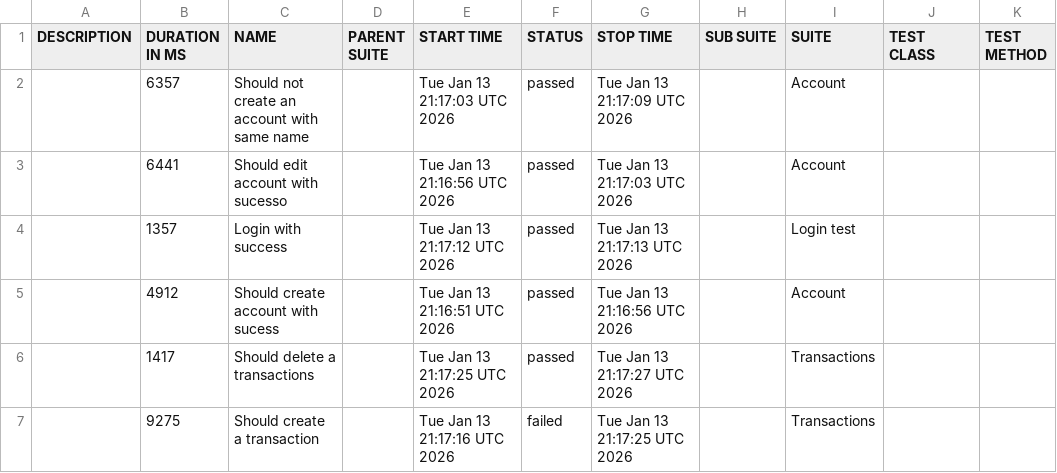
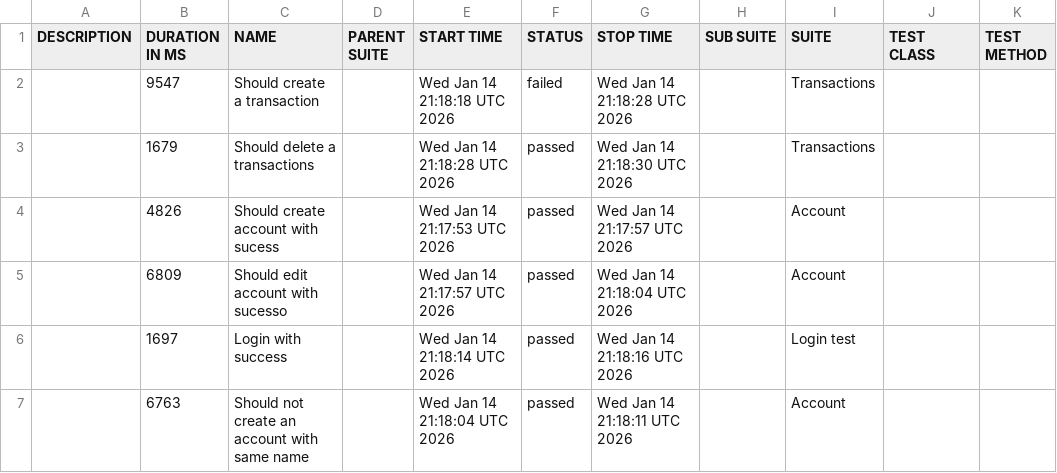
Before and after one commit to JosinaldoGJunior/cypress-automation-web, a CSV file: data/suites.csv, drawn as a sheet.

```diff
--- a/data/suites.csv
+++ b/data/suites.csv
@@ -1,7 +1,7 @@
 "DESCRIPTION","DURATION IN MS","NAME","PARENT SUITE","START TIME","STATUS","STOP TIME","SUB SUITE","SUITE","TEST CLASS","TEST METHOD"
-"","6357","Should not create an account with same name","","Tue Jan 13 21:17:03 UTC 2026","passed","Tue Jan 13 21:17:09 UTC 2026","","Account","",""
-"","6441","Should edit account with sucesso","","Tue Jan 13 21:16:56 UTC 2026","passed","Tue Jan 13 21:17:03 UTC 2026","","Account","",""
-"","1357","Login with success","","Tue Jan 13 21:17:12 UTC 2026","passed","Tue Jan 13 21:17:13 UTC 2026","","Login test","",""
-"","4912","Should create account with sucess","","Tue Jan 13 21:16:51 UTC 2026","passed","Tue Jan 13 21:16:56 UTC 2026","","Account","",""
-"","1417","Should delete a transactions","","Tue Jan 13 21:17:25 UTC 2026","passed","Tue Jan 13 21:17:27 UTC 2026","","Transactions","",""
-"","9275","Should create a transaction","","Tue Jan 13 21:17:16 UTC 2026","failed","Tue Jan 13 21:17:25 UTC 2026","","Transactions","",""
+"","9547","Should create a transaction","","Wed Jan 14 21:18:18 UTC 2026","failed","Wed Jan 14 21:18:28 UTC 2026","","Transactions","",""
+"","1679","Should delete a transactions","","Wed Jan 14 21:18:28 UTC 2026","passed","Wed Jan 14 21:18:30 UTC 2026","","Transactions","",""
+"","4826","Should create account with sucess","","Wed Jan 14 21:17:53 UTC 2026","passed","Wed Jan 14 21:17:57 UTC 2026","","Account","",""
+"","6809","Should edit account with sucesso","","Wed Jan 14 21:17:57 UTC 2026","passed","Wed Jan 14 21:18:04 UTC 2026","","Account","",""
+"","1697","Login with success","","Wed Jan 14 21:18:14 UTC 2026","passed","Wed Jan 14 21:18:16 UTC 2026","","Login test","",""
+"","6763","Should not create an account with same name","","Wed Jan 14 21:18:04 UTC 2026","passed","Wed Jan 14 21:18:11 UTC 2026","","Account","",""
```
Also changed, not shown: 31 other files.
